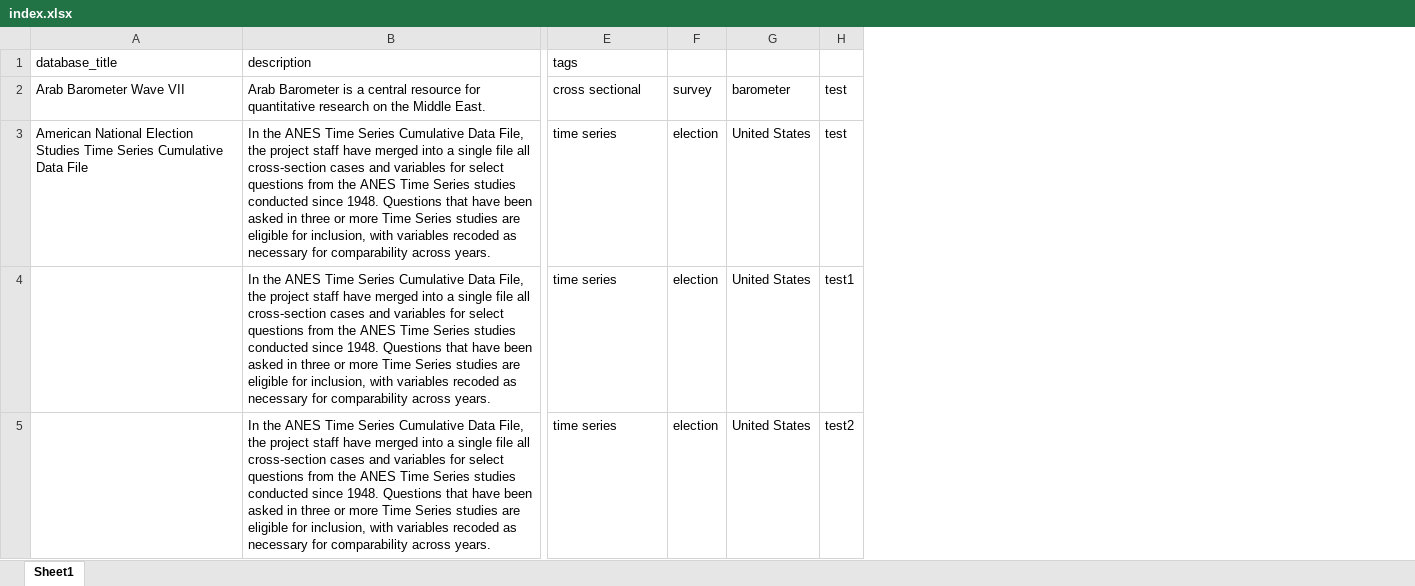
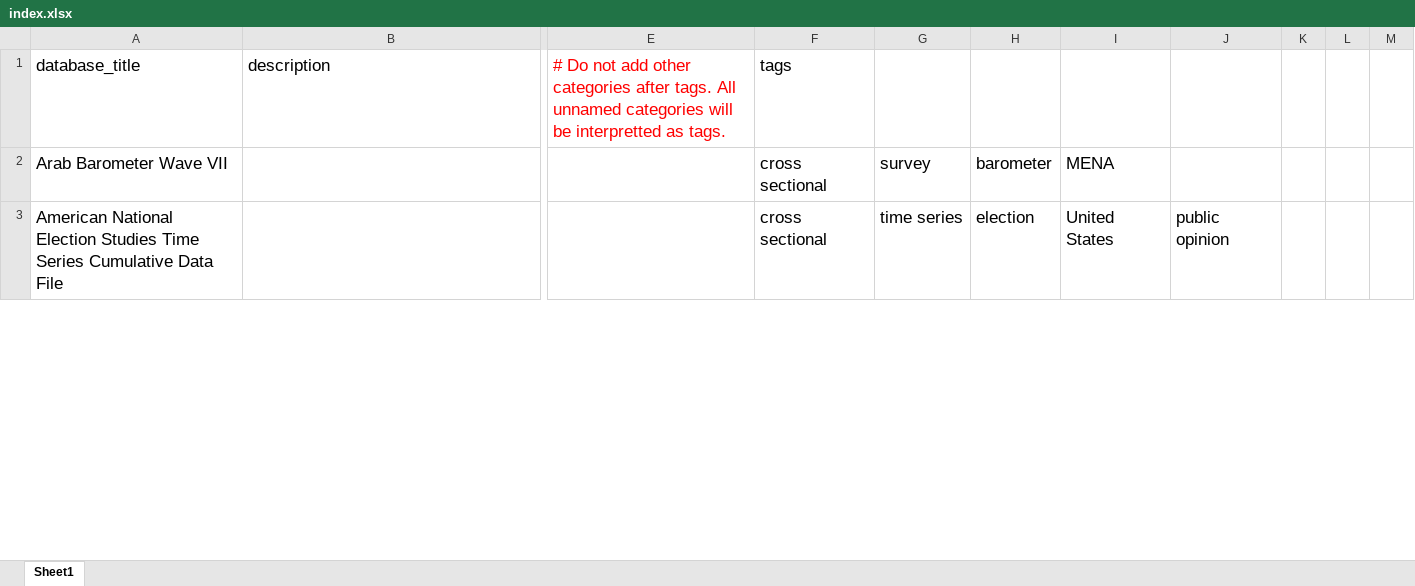
Before and after one commit to jaylangford/psdatasets.org, an Excel workbook: index.xlsx, sheet Sheet1, drawn as a sheet; only a part is shown, gaps mark what is left out; values as stored, in another font and other column widths than the file's, no borders; removed rows and columns are numbered as before the commit, all else as after; rows hold the shown columns only; the diff covers the shown part only; the diff names each change by its address in the sheet, - before the commit and + after, or states it on an @@ line.

```diff
--- a/index.xlsx (sheet Sheet1)
+++ b/index.xlsx (sheet Sheet1)
+column E, row 1: # Do not add other categories after tags. All unnamed categories will be interpretted as tags.
-column F, rows 2-3: survey | election
-column G, rows 2-3: barometer | United States
-column H, rows 2-3: test | test
+column G, rows 2-3: survey | time series
+column H, rows 2-3: barometer | election
+column I, rows 2-3: MENA | United States
+column J, row 3: public opinion
+column K, empty
+column L, empty
+column M, empty
@@ A1:B1 text size: larger @@
@@ F1:F3 text size: larger @@
@@ A2:A3 text size: larger @@
-B2 (description): Arab Barometer is a central resource for quantitative research on the Middle East.
+B2 (description): (empty)
-B3 (description): In the ANES Time Series Cumulative Data File, the project staff have merged into a single file all cross-section cases and variables for select questions from the ANES Time Series studies conducted since 1948. Questions that have been asked in three or more Time Series studies are eligible for inclusion, with variables recoded as necessary for comparability across years.
+B3 (description): (empty)
-F3 (tags): time series
+F3 (tags): cross sectional
-row 4:  | In the ANES Time Series Cumulative Data File, the project staff have merged into a single file all cross-section cases and variables for select questions from the ANES Time Series studies conducted since 1948. Questions that have been asked in three or more Time Series studies are eligible for inclusion, with variables recoded as necessary for comparability across years. | time series | election | United States | test1
-row 5:  | In the ANES Time Series Cumulative Data File, the project staff have merged into a single file all cross-section cases and variables for select questions from the ANES Time Series studies conducted since 1948. Questions that have been asked in three or more Time Series studies are eligible for inclusion, with variables recoded as necessary for comparability across years. | time series | election | United States | test2
```
Also changed, not shown: 68 added rows, 3 removed rows and cell formats elsewhere in this sheet, 1 other file.
